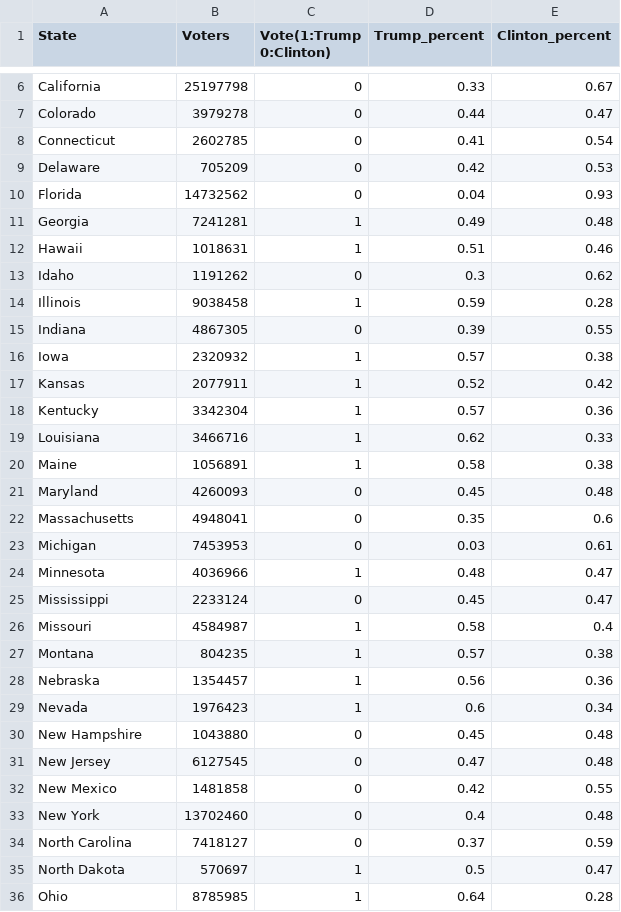
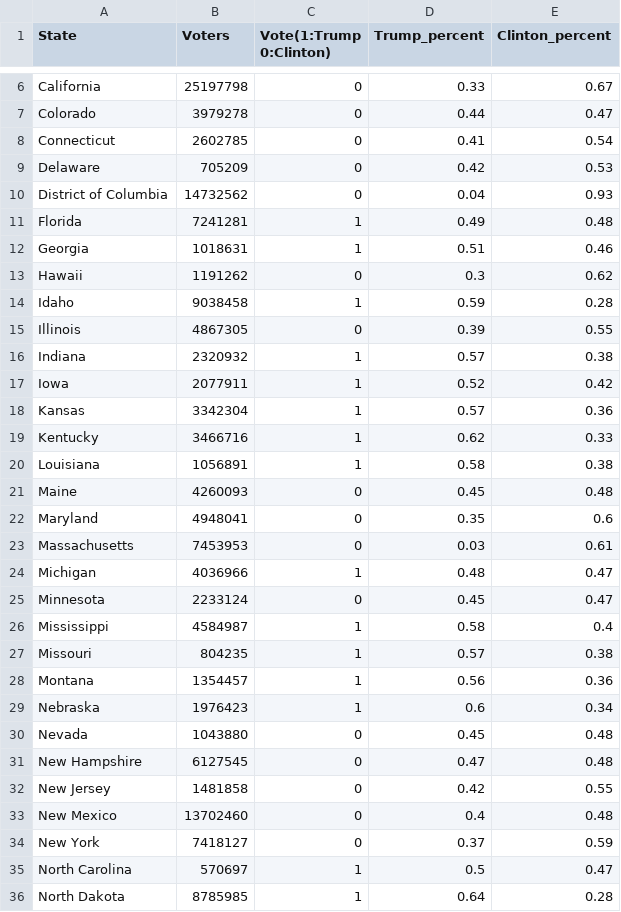
Before and after one commit to Keith-Maxwell/OP-Research-PW2-US-elections, a CSV file: US_voters_without_PuertoRico.csv, drawn as a sheet; only a part is shown, gaps mark what is left out; the diff covers the shown part only.

```diff
--- a/US_voters_without_PuertoRico.csv
+++ b/US_voters_without_PuertoRico.csv
@@ -9,28 +9,28 @@ Connecticut,2602785,0,0.41,0.54
 Delaware,705209,0,0.42,0.53
-Florida,14732562,0,0.04,0.93
-Georgia,7241281,1,0.49,0.48
-Hawaii,1018631,1,0.51,0.46
-Idaho,1191262,0,0.3,0.62
-Illinois,9038458,1,0.59,0.28
-Indiana,4867305,0,0.39,0.55
-Iowa,2320932,1,0.57,0.38
-Kansas,2077911,1,0.52,0.42
-Kentucky,3342304,1,0.57,0.36
-Louisiana,3466716,1,0.62,0.33
-Maine,1056891,1,0.58,0.38
-Maryland,4260093,0,0.45,0.48
-Massachusetts,4948041,0,0.35,0.6
-Michigan,7453953,0,0.03,0.61
-Minnesota,4036966,1,0.48,0.47
-Mississippi,2233124,0,0.45,0.47
-Missouri,4584987,1,0.58,0.4
-Montana,804235,1,0.57,0.38
-Nebraska,1354457,1,0.56,0.36
-Nevada,1976423,1,0.6,0.34
-New Hampshire,1043880,0,0.45,0.48
-New Jersey,6127545,0,0.47,0.48
-New Mexico,1481858,0,0.42,0.55
-New York,13702460,0,0.4,0.48
-North Carolina,7418127,0,0.37,0.59
-North Dakota,570697,1,0.5,0.47
-Ohio,8785985,1,0.64,0.28
+District of Columbia,14732562,0,0.04,0.93
+Florida,7241281,1,0.49,0.48
+Georgia,1018631,1,0.51,0.46
+Hawaii,1191262,0,0.3,0.62
+Idaho,9038458,1,0.59,0.28
+Illinois,4867305,0,0.39,0.55
+Indiana,2320932,1,0.57,0.38
+Iowa,2077911,1,0.52,0.42
+Kansas,3342304,1,0.57,0.36
+Kentucky,3466716,1,0.62,0.33
+Louisiana,1056891,1,0.58,0.38
+Maine,4260093,0,0.45,0.48
+Maryland,4948041,0,0.35,0.6
+Massachusetts,7453953,0,0.03,0.61
+Michigan,4036966,1,0.48,0.47
+Minnesota,2233124,0,0.45,0.47
+Mississippi,4584987,1,0.58,0.4
+Missouri,804235,1,0.57,0.38
+Montana,1354457,1,0.56,0.36
+Nebraska,1976423,1,0.6,0.34
+Nevada,1043880,0,0.45,0.48
+New Hampshire,6127545,0,0.47,0.48
+New Jersey,1481858,0,0.42,0.55
+New Mexico,13702460,0,0.4,0.48
+New York,7418127,0,0.37,0.59
+North Carolina,570697,1,0.5,0.47
+North Dakota,8785985,1,0.64,0.28
```
Also changed, not shown: 1 added row, 2 removed rows and 20 edited cells elsewhere in this file, US_voters.csv.
